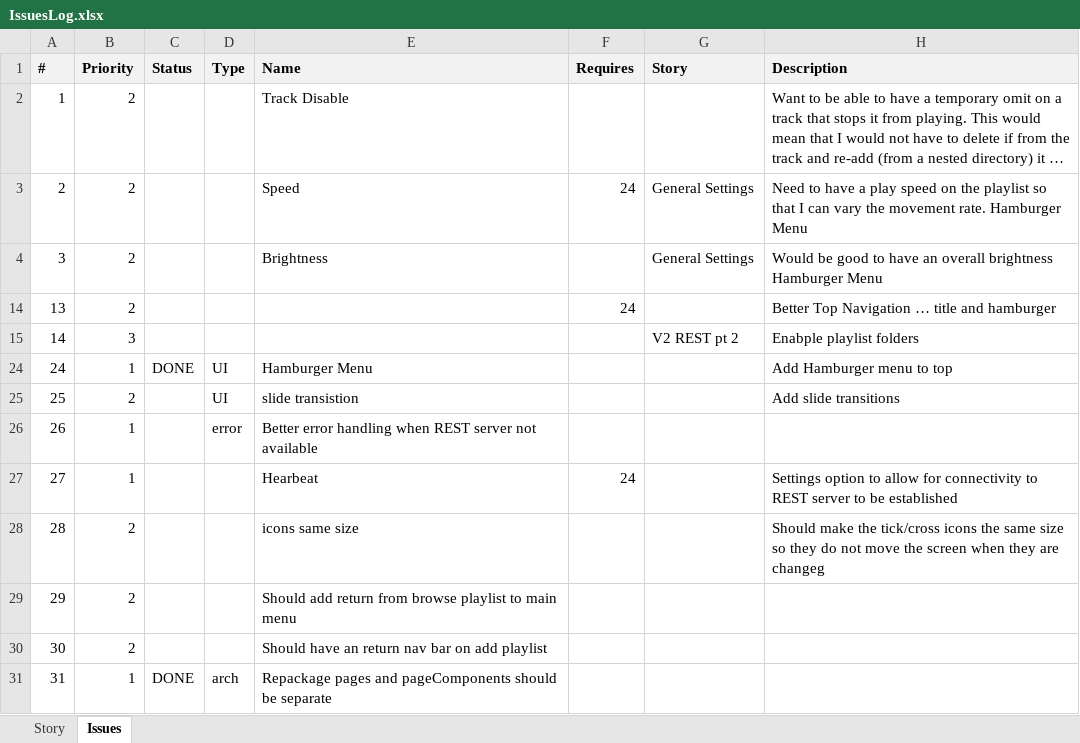
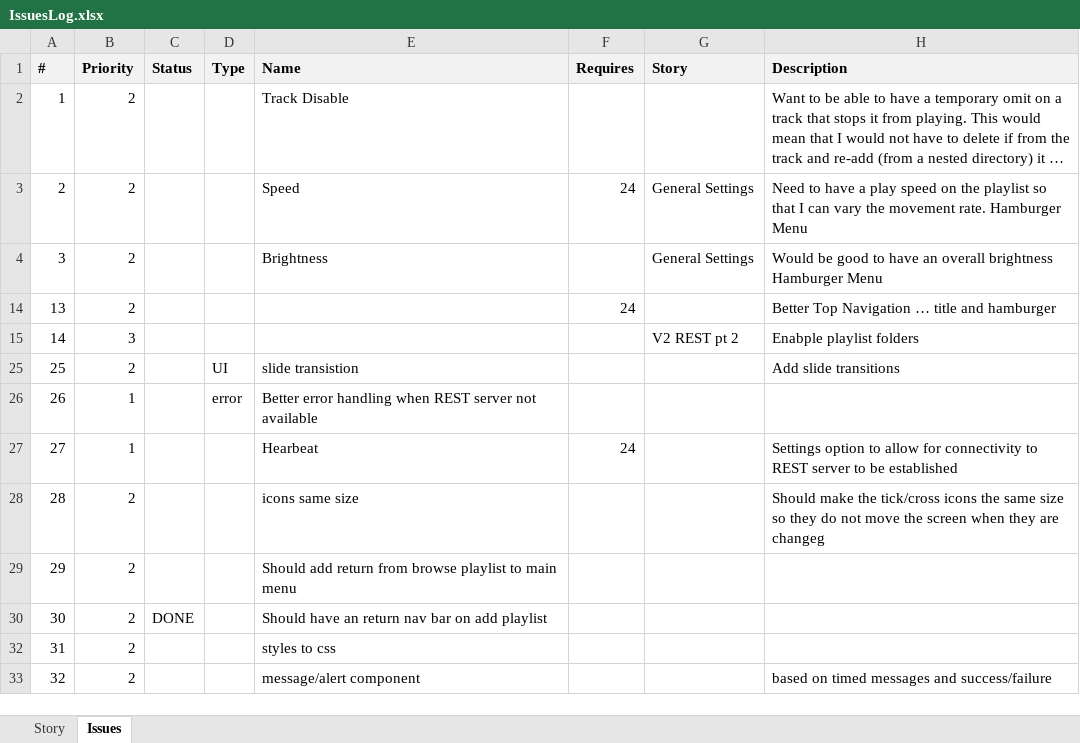
Before and after one commit to ownimage/piWriter, an Excel workbook: IssuesLog.xlsx, sheet Issues, drawn as a sheet; long unchanged cells end in …; values as stored, in another font and other column widths than the file's, no borders; removed rows and columns are numbered as before the commit, all else as after; the diff names each change by its address in the sheet, - before the commit and + after, or states it on an @@ line.

Commit message:
Issue #30 Should have an return nav bar on add playlist

```diff
--- a/IssuesLog.xlsx (sheet Issues)
+++ b/IssuesLog.xlsx (sheet Issues)
@@ row 24 hidden: 24 | 1 | DONE | UI | Hamburger Menu |  |  | Add Hamburger menu to top @@
-C30 (Status): (empty)
+C30 (Status): DONE
-B32 (Priority): 1
+B32 (Priority): 2
-C32 (Status): DONE
+C32 (Status): (empty)
-D32 (Type): arch
+D32 (Type): (empty)
-E32 (Name): Repackage pages and pageComponents should be separate
+E32 (Name): styles to css
+row 33: 32 | 2 |  |  | message/alert component |  |  | based on timed messages and success/failure
```
Also changed, not shown: 2 other files.
